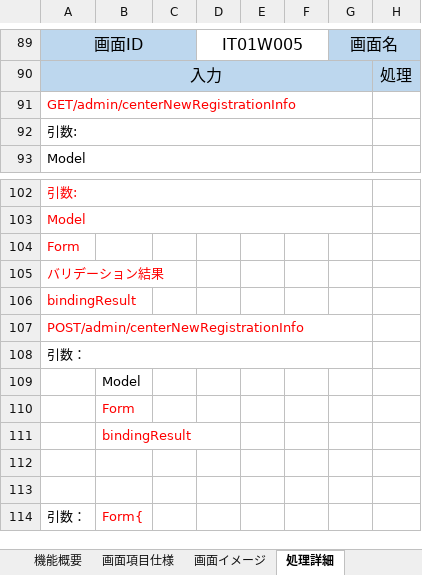
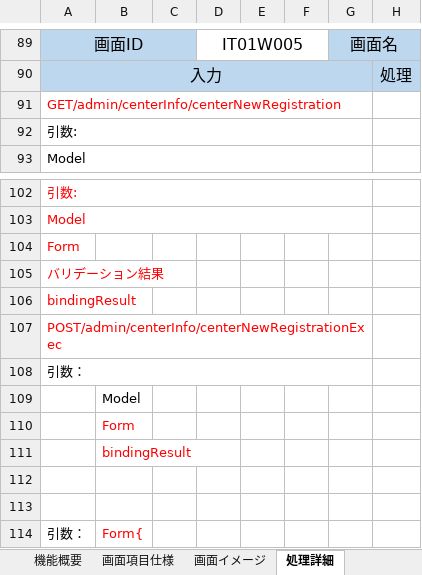
Before and after one commit to Applic1220/development-webCourse-DroneInventorySystem, an Excel workbook: docs/詳細設計書/詳細設計書_在庫センター情報画面.xlsx, sheet 処理詳細, drawn as a sheet; only a part is shown, gaps mark what is left out; values as stored, in another font and other column widths than the file's, no borders; the diff names each change by its address in the sheet, - before the commit and + after, or states it on an @@ line.

```diff
--- a/docs/詳細設計書/詳細設計書_在庫センター情報画面.xlsx (sheet 処理詳細)
+++ b/docs/詳細設計書/詳細設計書_在庫センター情報画面.xlsx (sheet 処理詳細)
-A91: GET/admin/centerNewRegistrationInfo
+A91: GET/admin/centerInfo/centerNewRegistration
-A107: POST/admin/centerNewRegistrationInfo
+A107: POST/admin/centerInfo/centerNewRegistrationExec
```
Also changed, not shown: sheet 登録更新削除バリデーションチェック, sheet 改訂履歴, 18 other files.
